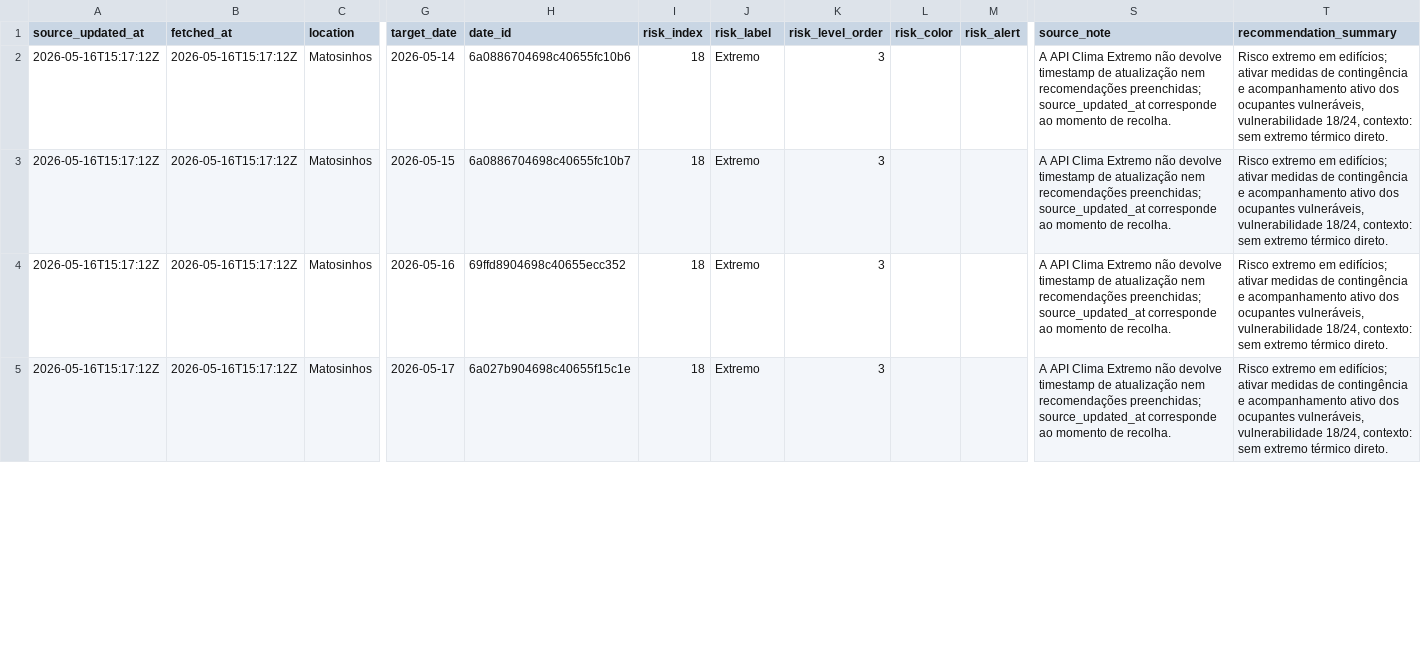
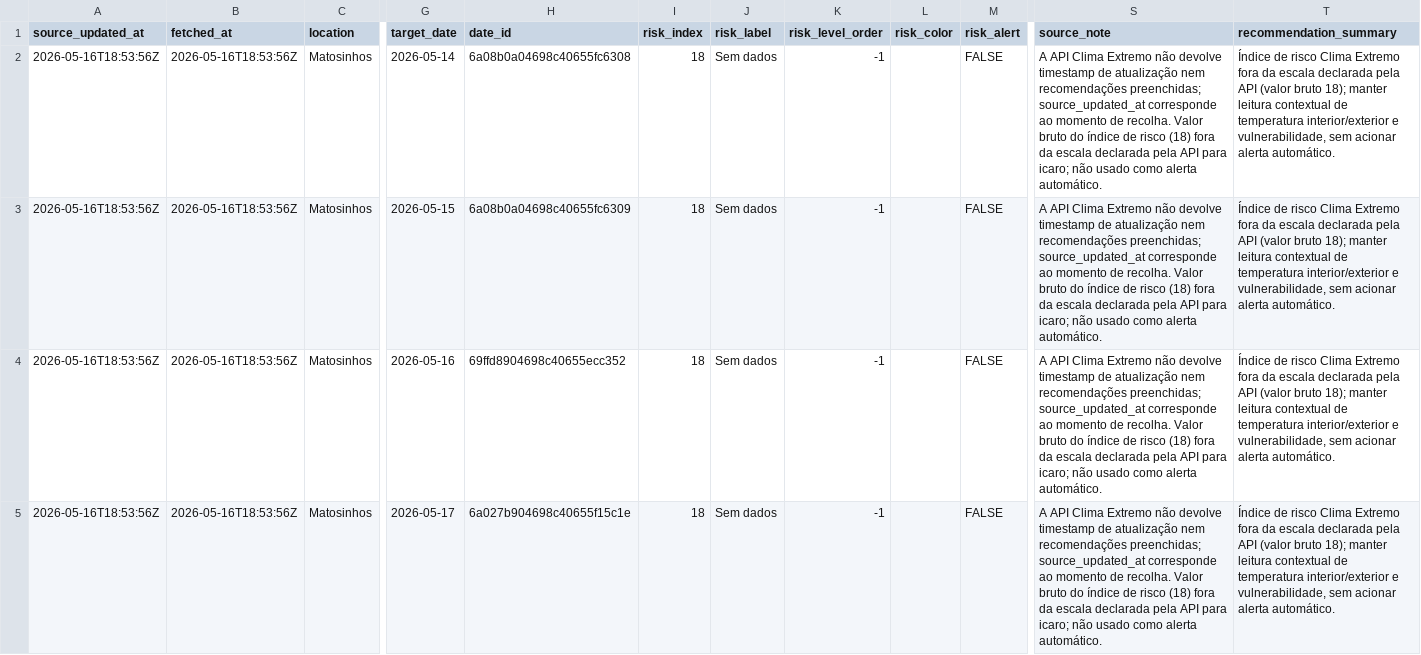
Before and after one commit to DBLQA90/qualar_matosinhos, a CSV file: data/clima_extremo_matosinhos_risk_latest.csv, drawn as a sheet; only a part is shown, gaps mark what is left out; the diff covers the shown part only; the diff names each change by its address in the sheet, - before the commit and + after, or states it on an @@ line.

```diff
--- a/data/clima_extremo_matosinhos_risk_latest.csv
+++ b/data/clima_extremo_matosinhos_risk_latest.csv
-A2:A5 (source_updated_at): 2026-05-16T15:17:12Z
+A2:A5 (source_updated_at): 2026-05-16T18:53:56Z
-B2:B5 (fetched_at): 2026-05-16T15:17:12Z
+B2:B5 (fetched_at): 2026-05-16T18:53:56Z
-H2 (date_id): 6a0886704698c40655fc10b6
+H2 (date_id): 6a08b0a04698c40655fc6308
-J2:J5 (risk_label): Extremo
+J2:J5 (risk_label): Sem dados
-K2:K5 (risk_level_order): 3
+K2:K5 (risk_level_order): -1
-M2:M5 (risk_alert): (empty)
+M2:M5 (risk_alert): FALSE
-S2:S5 (source_note): …de recolha.
+S2:S5 (source_note): …de recolha. Valor bruto do índice de risco (18) fora da escala declarada pela API para icaro; não usado como alerta automático.
-T2:T5 (recommendation_summary): Risco extremo em edifícios; ativar medidas de contingência e acompanhamento ativo dos ocupantes vulneráveis, vulnerabilidade 18/24, contexto: sem extremo térmico direto.
+T2:T5 (recommendation_summary): Índice de risco Clima Extremo fora da escala declarada pela API (valor bruto 18); manter leitura contextual de temperatura interior/exterior e vulnerabilidade, sem acionar alerta automático.
-H3 (date_id): 6a0886704698c40655fc10b7
+H3 (date_id): 6a08b0a04698c40655fc6309
```
Also changed, not shown: 21 edited cells elsewhere in this file, data/ipma_matosinhos_alerts.csv, data/ipma_matosinhos_alerts_latest.csv, 5 other files.
